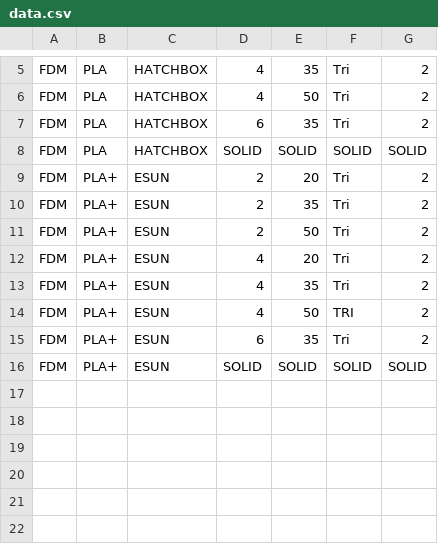
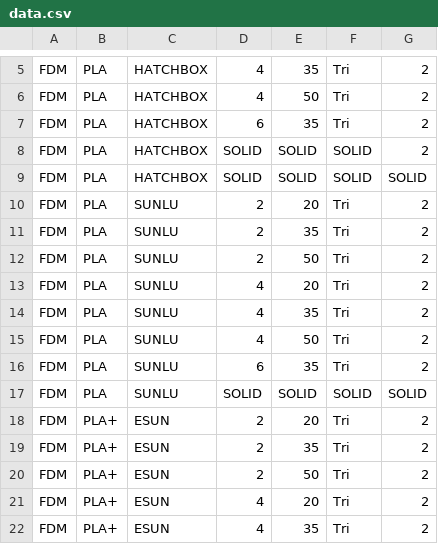
Before and after one commit to 3DMaterials/3DMaterials.github.io, a CSV file: data.csv, drawn as a sheet; only a part is shown, gaps mark what is left out; the shorter side is filled out with more unchanged rows; the diff names each change by its address in the sheet, - before the commit and + after, or states it on an @@ line.

```diff
--- a/data.csv
+++ b/data.csv
+row 8: FDM | PLA | HATCHBOX | SOLID | SOLID | SOLID | 2
+row 10: FDM | PLA | SUNLU | 2 | 20 | Tri | 2
+row 11: FDM | PLA | SUNLU | 2 | 35 | Tri | 2
+row 12: FDM | PLA | SUNLU | 2 | 50 | Tri | 2
+row 13: FDM | PLA | SUNLU | 4 | 20 | Tri | 2
+row 14: FDM | PLA | SUNLU | 4 | 35 | Tri | 2
+row 15: FDM | PLA | SUNLU | 4 | 50 | Tri | 2
+row 16: FDM | PLA | SUNLU | 6 | 35 | Tri | 2
+row 17: FDM | PLA | SUNLU | SOLID | SOLID | SOLID | SOLID
```
Also changed, not shown: 8 other files.
